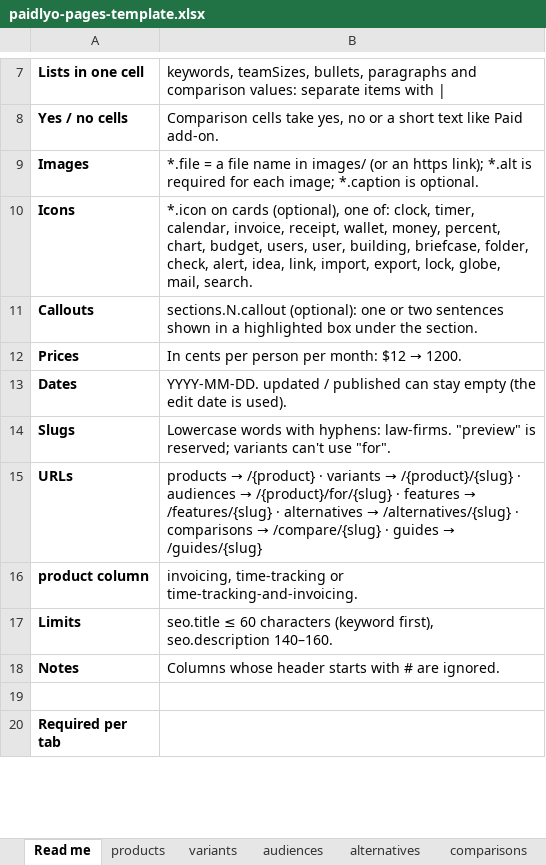
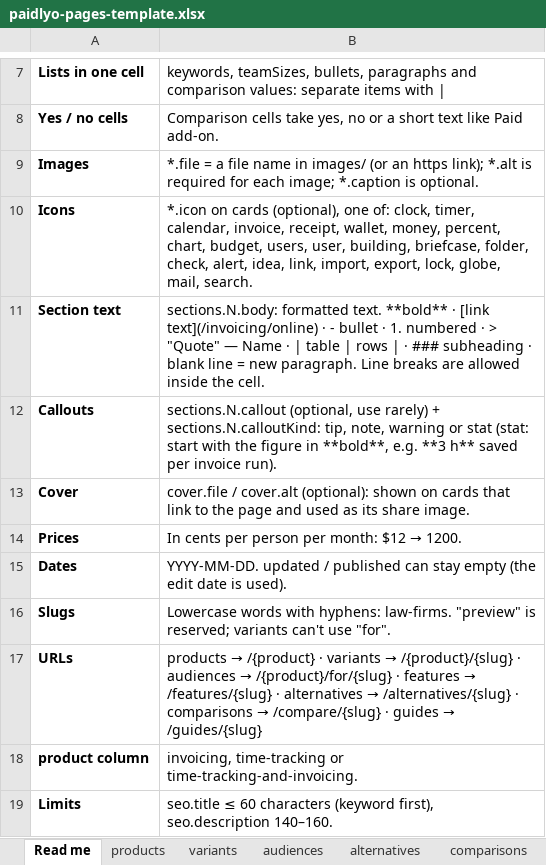
Before and after one commit to andrewartmain-stack/Paidlyo, an Excel workbook: files/cms-templates/paidlyo-pages-template.xlsx, sheet Read me, drawn as a sheet; only a part is shown, gaps mark what is left out; the shorter side is filled out with more unchanged rows; values as stored, in another font and other column widths than the file's, no borders; addresses are those after the commit; the diff names each change by its address in the sheet, - before the commit and + after, or states it on an @@ line.

Commit message:
feat: formatted section text, links, callout kinds, cover images on link cards

```diff
--- a/files/cms-templates/paidlyo-pages-template.xlsx (sheet Read me)
+++ b/files/cms-templates/paidlyo-pages-template.xlsx (sheet Read me)
+row 11: Section text | sections.N.body: formatted text. **bold** · [link text](/invoicing/online) · - bullet · 1. numbered · > "Quote" — Name · | table | rows | · ### subheading · blank line = new paragraph. Line breaks are allowed inside the cell.
-B12: sections.N.callout (optional): one or two sentences shown in a highlighted box under the section.
+B12: sections.N.callout (optional, use rarely) + sections.N.calloutKind: tip, note, warning or stat (stat: start with the figure in **bold**, e.g. **3 h** saved per invoice run).
+row 13: Cover | cover.file / cover.alt (optional): shown on cards that link to the page and used as its share image.
```
Also changed, not shown: sheet features, sheet comparisons, sheet alternatives, sheet audiences, sheet products, sheet variants, 1 more sheet, 45 other files.
